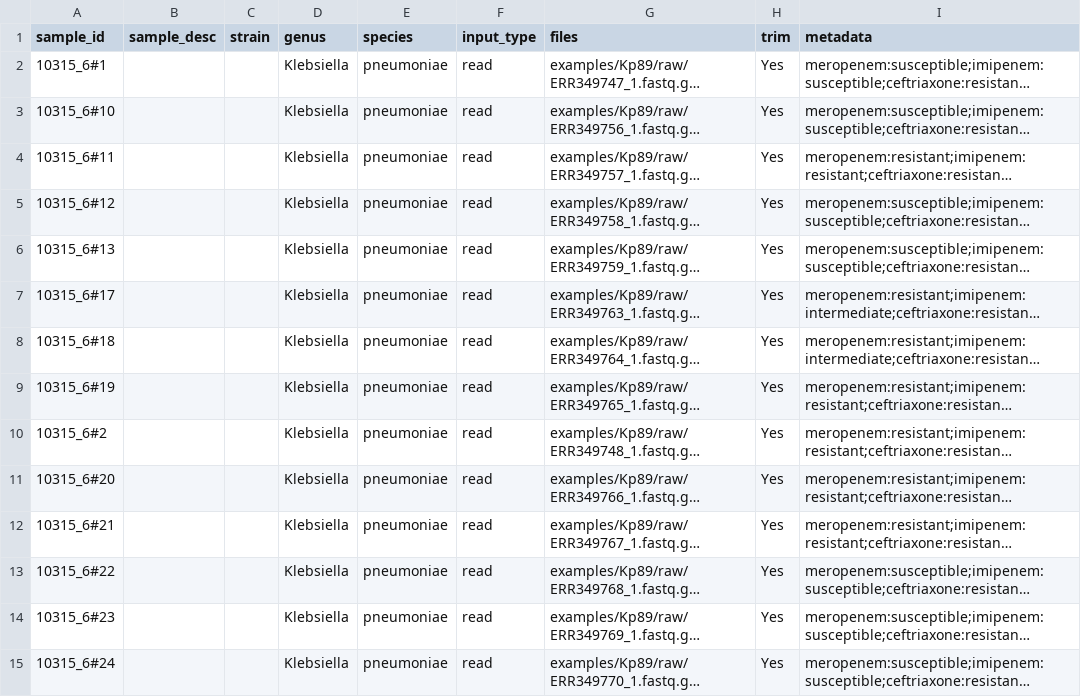
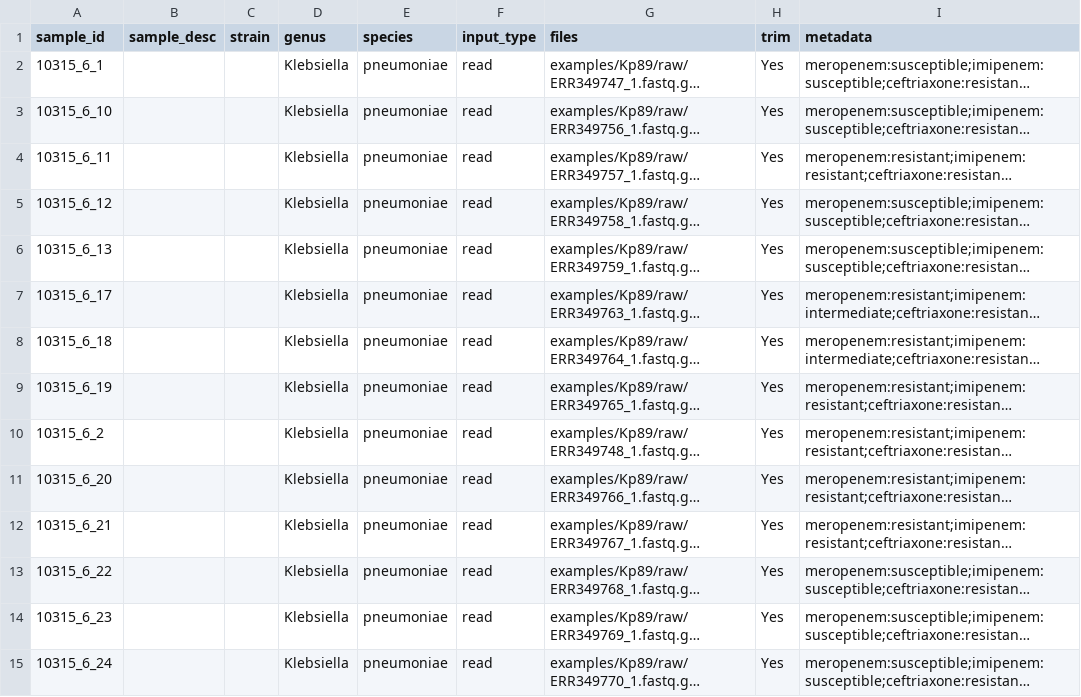
Before and after one commit to amromics/panta, a TSV file: examples/Kp89/config_Kp89.tsv, drawn as a sheet; only a part is shown; long unchanged cells end in …; the diff covers the shown part only; the diff names each change by its address in the sheet, - before the commit and + after, or states it on an @@ line.

Commit message:
change sample_id

```diff
--- a/examples/Kp89/config_Kp89.tsv
+++ b/examples/Kp89/config_Kp89.tsv
-A2 (sample_id): 10315_6#1
+A2 (sample_id): 10315_6_1
-A3 (sample_id): 10315_6#10
+A3 (sample_id): 10315_6_10
-A4 (sample_id): 10315_6#11
+A4 (sample_id): 10315_6_11
-A5 (sample_id): 10315_6#12
+A5 (sample_id): 10315_6_12
-A6 (sample_id): 10315_6#13
+A6 (sample_id): 10315_6_13
-A7 (sample_id): 10315_6#17
+A7 (sample_id): 10315_6_17
-A8 (sample_id): 10315_6#18
+A8 (sample_id): 10315_6_18
-A9 (sample_id): 10315_6#19
+A9 (sample_id): 10315_6_19
-A10 (sample_id): 10315_6#2
+A10 (sample_id): 10315_6_2
-A11 (sample_id): 10315_6#20
+A11 (sample_id): 10315_6_20
-A12 (sample_id): 10315_6#21
+A12 (sample_id): 10315_6_21
-A13 (sample_id): 10315_6#22
+A13 (sample_id): 10315_6_22
-A14 (sample_id): 10315_6#23
+A14 (sample_id): 10315_6_23
-A15 (sample_id): 10315_6#24
+A15 (sample_id): 10315_6_24
```
Also changed, not shown: 75 edited cells elsewhere in this file.
